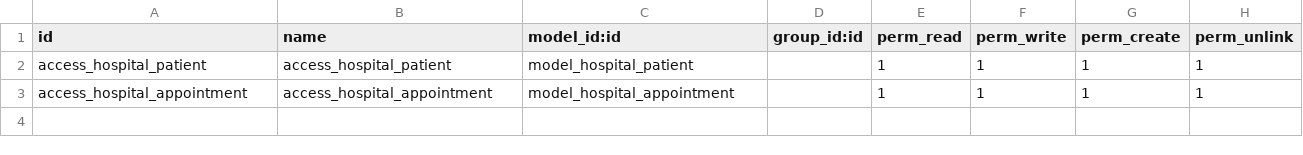
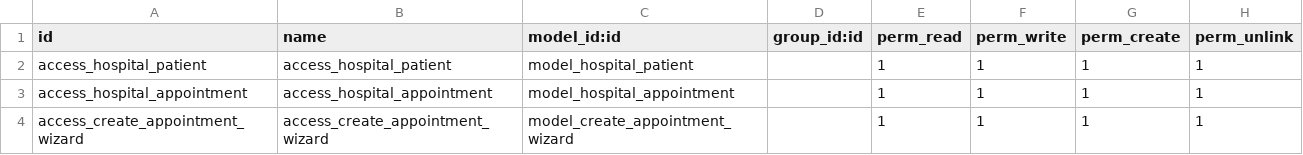
Before and after one commit to Rakib48-code/Healthcare-Management-System, a CSV file: healthcare_management/security/ir.model.access.csv, drawn as a sheet.

Commit message:
add wizard and wizard button

```diff
--- a/healthcare_management/security/ir.model.access.csv
+++ b/healthcare_management/security/ir.model.access.csv
@@ -3 +3,2 @@ access_hospital_patient,access_hospital_patient,model_hospital_patient,,1,1,1,1
 access_hospital_appointment,access_hospital_appointment,model_hospital_appointment,,1,1,1,1
+access_create_appointment_wizard,access_create_appointment_wizard,model_create_appointment_wizard,,1,1,1,1
```
Also changed, not shown: 8 other files.
